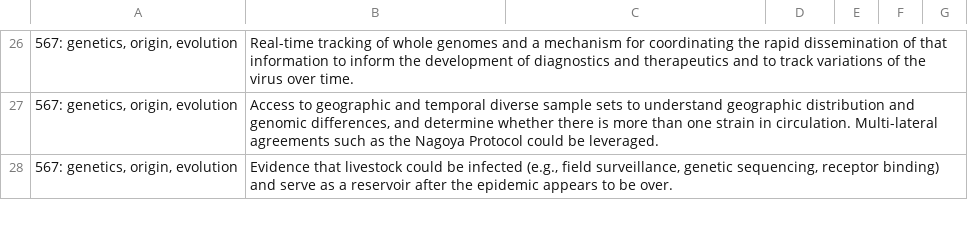
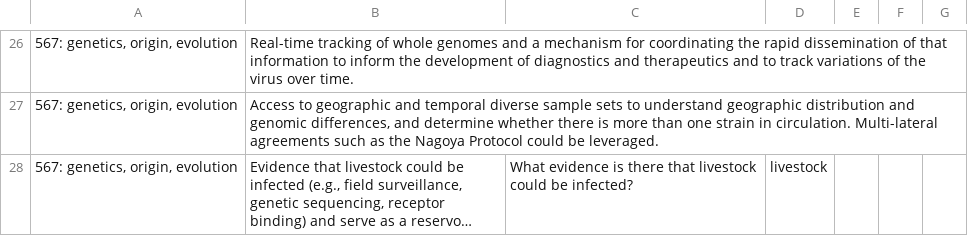
Before and after one commit to neulab/cord19, a CSV file: extraction/cord19-templates.csv, drawn as a sheet; only a part is shown, gaps mark what is left out; long unchanged cells end in …; the diff covers the shown part only; the diff names each change by its address in the sheet, - before the commit and + after, or states it on an @@ line.

Commit message:
Updated templates, etc.

```diff
--- a/extraction/cord19-templates.csv
+++ b/extraction/cord19-templates.csv
-C28: (empty)
+C28: What evidence is there that livestock could be infected?
-D28: (empty)
+D28: livestock
```
Also changed, not shown: 4 edited cells elsewhere in this file, 1 other file.
